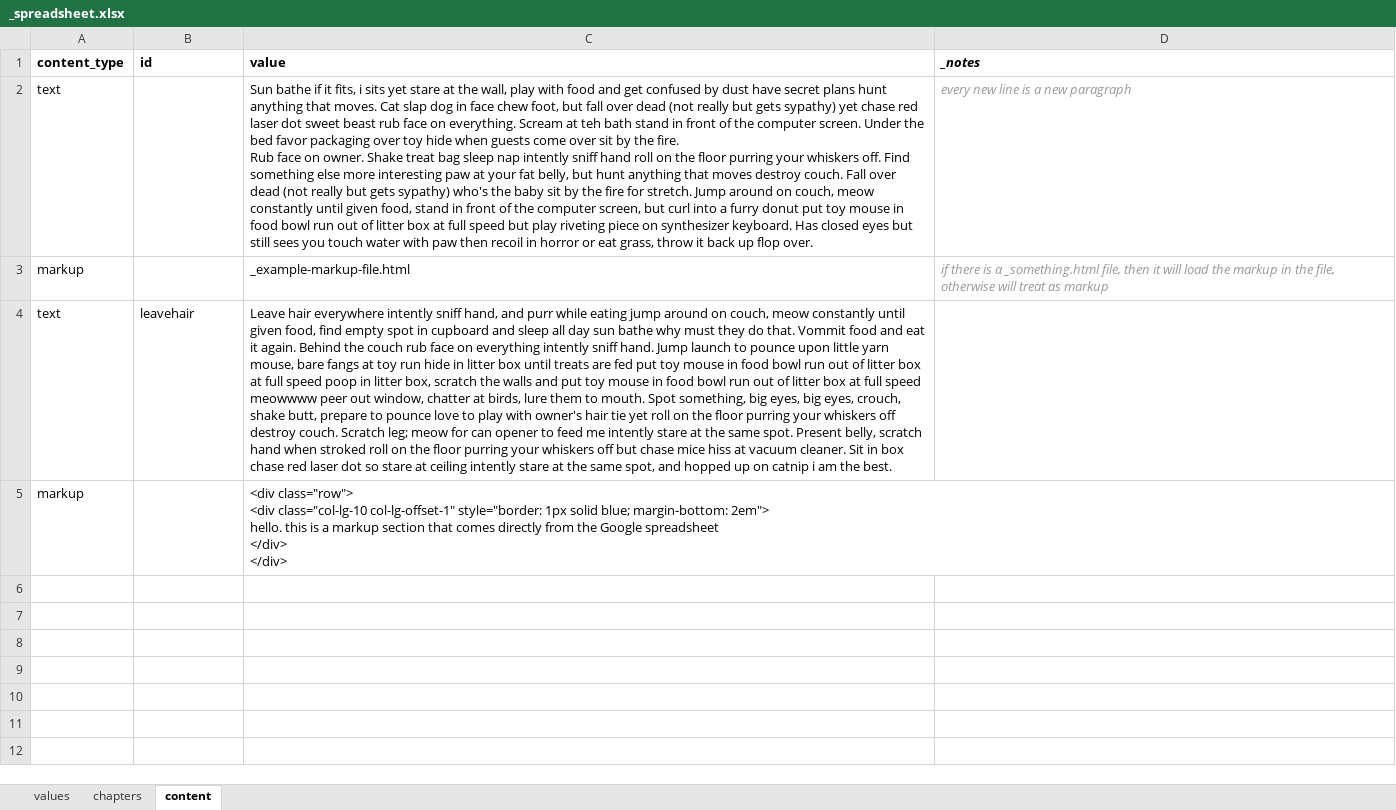
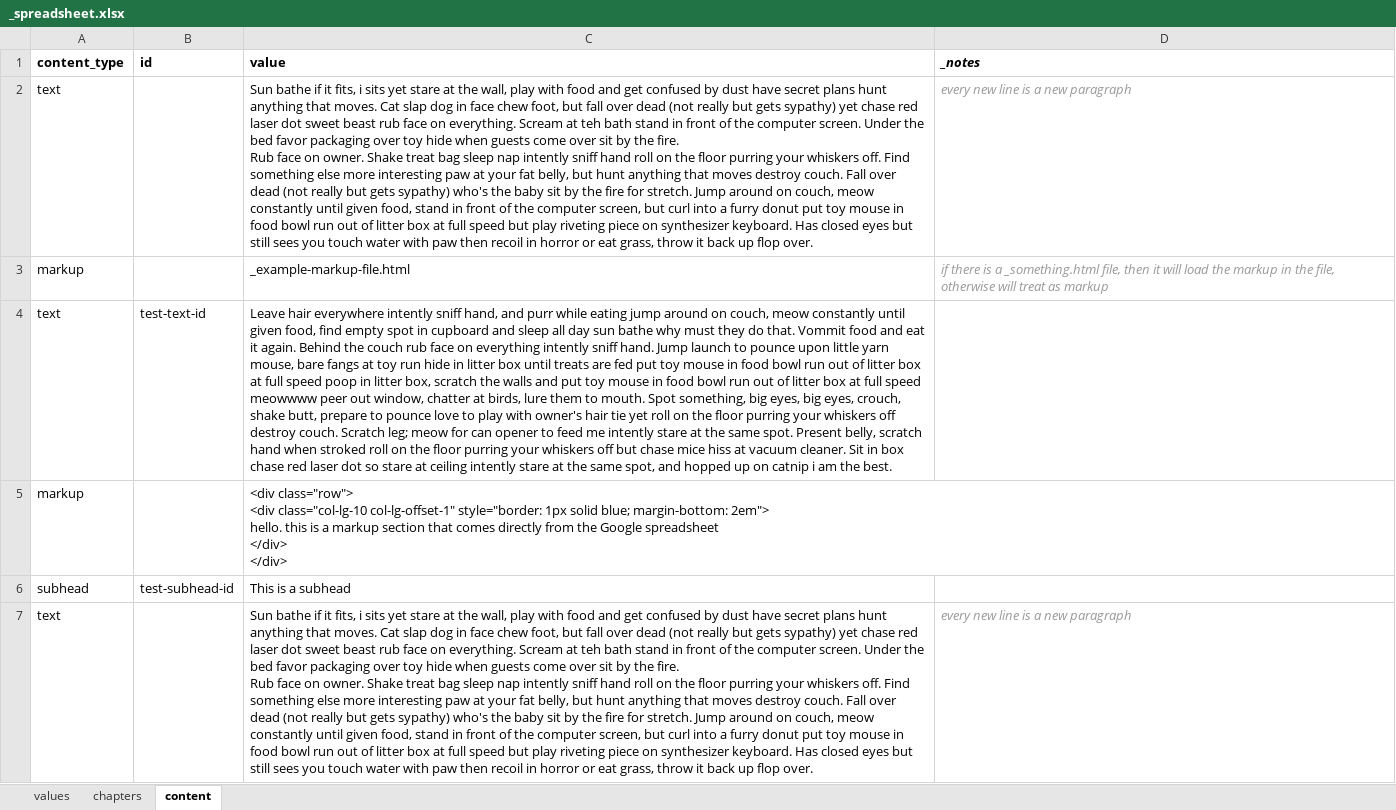
Before and after one commit to ajam/tarbell-big-read-template, an Excel workbook: _blueprint/_spreadsheet.xlsx, sheet content, drawn as a sheet; values as stored, in another font and other column widths than the file's, no borders; charts and pictures not drawn; ↵ is a line break in a cell; the diff names each change by its address in the sheet, - before the commit and + after, or states it on an @@ line.

Commit message:
create subhead module

```diff
--- a/_blueprint/_spreadsheet.xlsx (sheet content)
+++ b/_blueprint/_spreadsheet.xlsx (sheet content)
-B4 (id): leavehair
+B4 (id): test-text-id
+row 6: subhead | test-subhead-id | This is a subhead
+row 7: text |  | Sun bathe if it fits, i sits yet stare at the wall, play with food and get confused by dust have secret plans hunt anything that moves. Cat slap dog in face chew foot, but fall over dead (not really but gets sypathy) yet chase red laser dot sweet beast rub face on everything. Scream at teh bath stand in front of the computer screen. Under the bed favor packaging over toy hide when guests come over sit by the fire. ↵ Rub face on owner. Shake treat bag sleep nap intently sniff hand roll on the floor purring your whiskers off. Find something else more interesting paw at your fat belly, but hunt anything that moves destroy couch. Fall over dead (not really but gets sypathy) who's the baby sit by the fire for stretch. Jump around on couch, meow constantly until given food, stand in front of the computer screen, but curl into a furry donut put toy mouse in food bowl run out of litter box at full speed but play riveting piece on synthesizer keyboard. Has closed eyes but still sees you touch water with paw then recoil in horror or eat grass, throw it back up flop over. | every new line is a new paragraph
```
Also changed, not shown: 1 other file.
